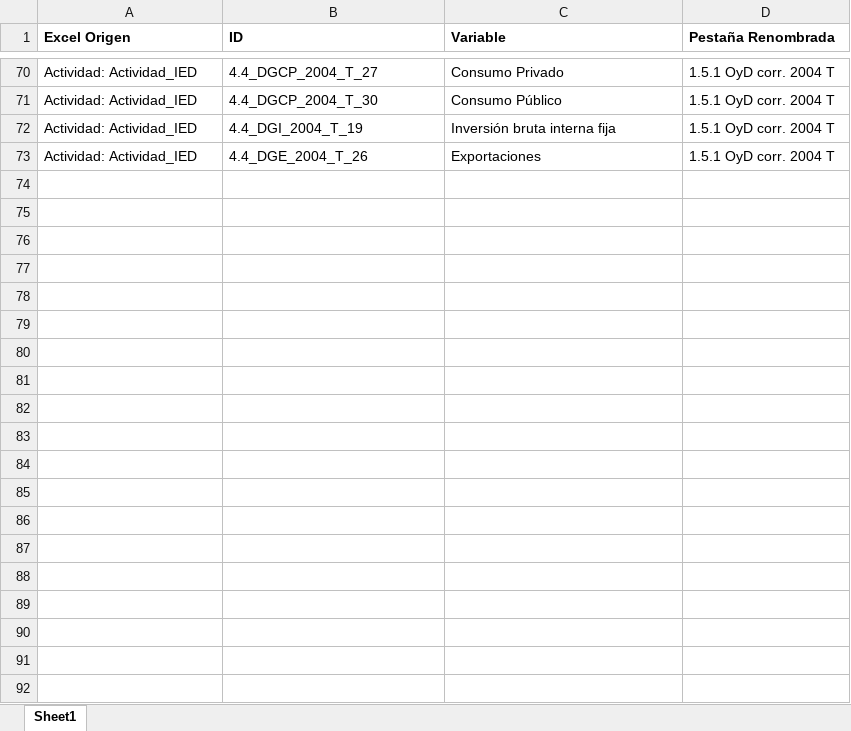
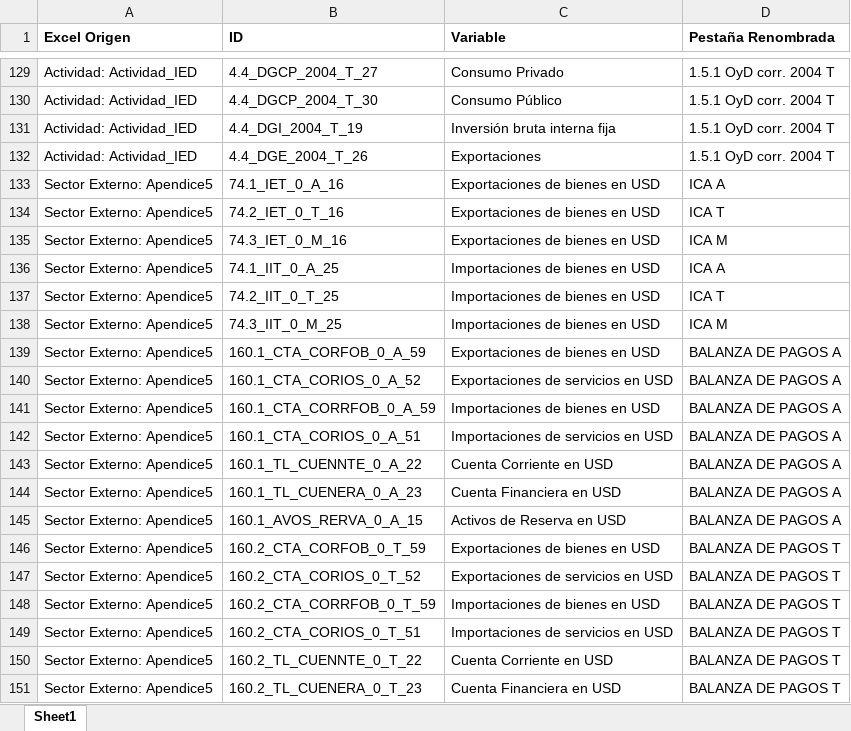
Before and after one commit to HermesBV/EcoSeriesScraper, an Excel workbook: Codigos.xlsx, sheet Sheet1, drawn as a sheet; only a part is shown, gaps mark what is left out; values as stored, in another font and other column widths than the file's, no borders; the diff covers the shown part only; the diff names each change by its address in the sheet, - before the commit and + after, or states it on an @@ line.

```diff
--- a/Codigos.xlsx (sheet Sheet1)
+++ b/Codigos.xlsx (sheet Sheet1)
+row 133: Sector Externo: Apendice5 | 74.1_IET_0_A_16 | Exportaciones de bienes en USD | ICA A
+row 134: Sector Externo: Apendice5 | 74.2_IET_0_T_16 | Exportaciones de bienes en USD | ICA T
+row 135: Sector Externo: Apendice5 | 74.3_IET_0_M_16 | Exportaciones de bienes en USD | ICA M
+row 136: Sector Externo: Apendice5 | 74.1_IIT_0_A_25 | Importaciones de bienes en USD | ICA A
+row 137: Sector Externo: Apendice5 | 74.2_IIT_0_T_25 | Importaciones de bienes en USD | ICA T
+row 138: Sector Externo: Apendice5 | 74.3_IIT_0_M_25 | Importaciones de bienes en USD | ICA M
+row 139: Sector Externo: Apendice5 | 160.1_CTA_CORFOB_0_A_59 | Exportaciones de bienes en USD | BALANZA DE PAGOS A
+row 140: Sector Externo: Apendice5 | 160.1_CTA_CORIOS_0_A_52 | Exportaciones de servicios en USD | BALANZA DE PAGOS A
+row 141: Sector Externo: Apendice5 | 160.1_CTA_CORRFOB_0_A_59 | Importaciones de bienes en USD | BALANZA DE PAGOS A
+row 142: Sector Externo: Apendice5 | 160.1_CTA_CORIOS_0_A_51 | Importaciones de servicios en USD | BALANZA DE PAGOS A
+row 143: Sector Externo: Apendice5 | 160.1_TL_CUENNTE_0_A_22 | Cuenta Corriente en USD | BALANZA DE PAGOS A
+row 144: Sector Externo: Apendice5 | 160.1_TL_CUENERA_0_A_23 | Cuenta Financiera en USD | BALANZA DE PAGOS A
+row 145: Sector Externo: Apendice5 | 160.1_AVOS_RERVA_0_A_15 | Activos de Reserva en USD | BALANZA DE PAGOS A
+row 146: Sector Externo: Apendice5 | 160.2_CTA_CORFOB_0_T_59 | Exportaciones de bienes en USD | BALANZA DE PAGOS T
+row 147: Sector Externo: Apendice5 | 160.2_CTA_CORIOS_0_T_52 | Exportaciones de servicios en USD | BALANZA DE PAGOS T
+row 148: Sector Externo: Apendice5 | 160.2_CTA_CORRFOB_0_T_59 | Importaciones de bienes en USD | BALANZA DE PAGOS T
+row 149: Sector Externo: Apendice5 | 160.2_CTA_CORIOS_0_T_51 | Importaciones de servicios en USD | BALANZA DE PAGOS T
+row 150: Sector Externo: Apendice5 | 160.2_TL_CUENNTE_0_T_22 | Cuenta Corriente en USD | BALANZA DE PAGOS T
+row 151: Sector Externo: Apendice5 | 160.2_TL_CUENERA_0_T_23 | Cuenta Financiera en USD | BALANZA DE PAGOS T
```
Also changed, not shown: 90 added rows elsewhere in this sheet, 12 other files.
